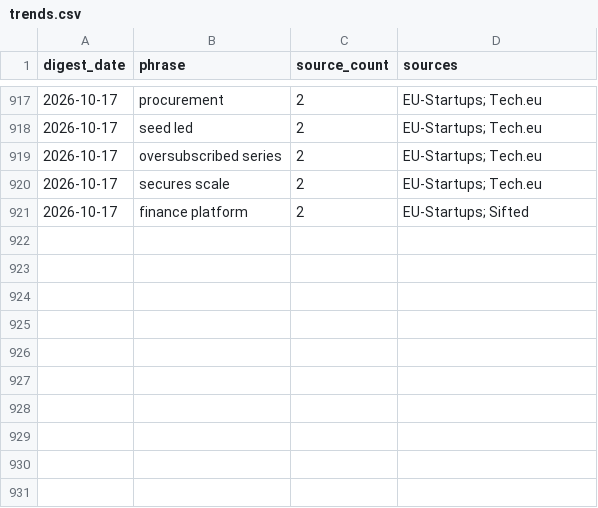
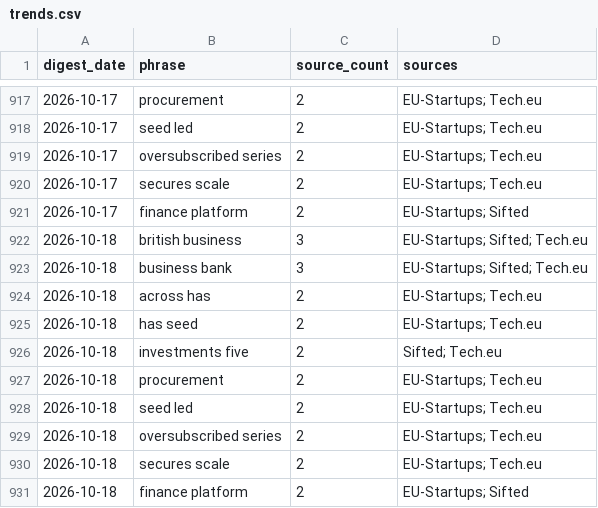
Before and after one commit to trpelka/trend-monitor, a CSV file: data/trends.csv, drawn as a sheet; only a part is shown, gaps mark what is left out.

```diff
--- a/data/trends.csv
+++ b/data/trends.csv
@@ -921 +921,11 @@ digest_date,phrase,source_count,sources
 2026-10-17,finance platform,2,EU-Startups; Sifted
+2026-10-18,british business,3,EU-Startups; Sifted; Tech.eu
+2026-10-18,business bank,3,EU-Startups; Sifted; Tech.eu
+2026-10-18,across has,2,EU-Startups; Tech.eu
+2026-10-18,has seed,2,EU-Startups; Tech.eu
+2026-10-18,investments five,2,Sifted; Tech.eu
+2026-10-18,procurement,2,EU-Startups; Tech.eu
+2026-10-18,seed led,2,EU-Startups; Tech.eu
+2026-10-18,oversubscribed series,2,EU-Startups; Tech.eu
+2026-10-18,secures scale,2,EU-Startups; Tech.eu
+2026-10-18,finance platform,2,EU-Startups; Sifted
```
Also changed, not shown: 2 other files.
